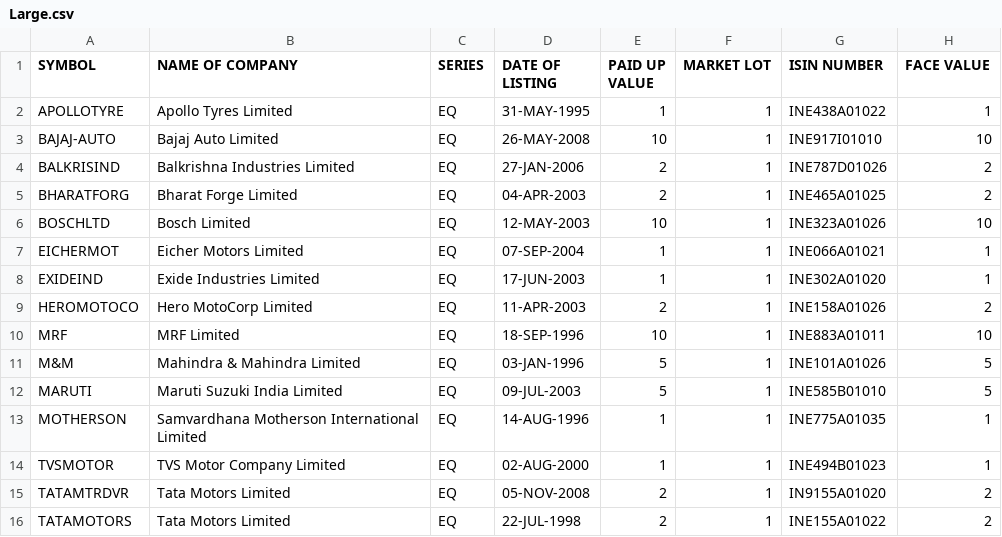
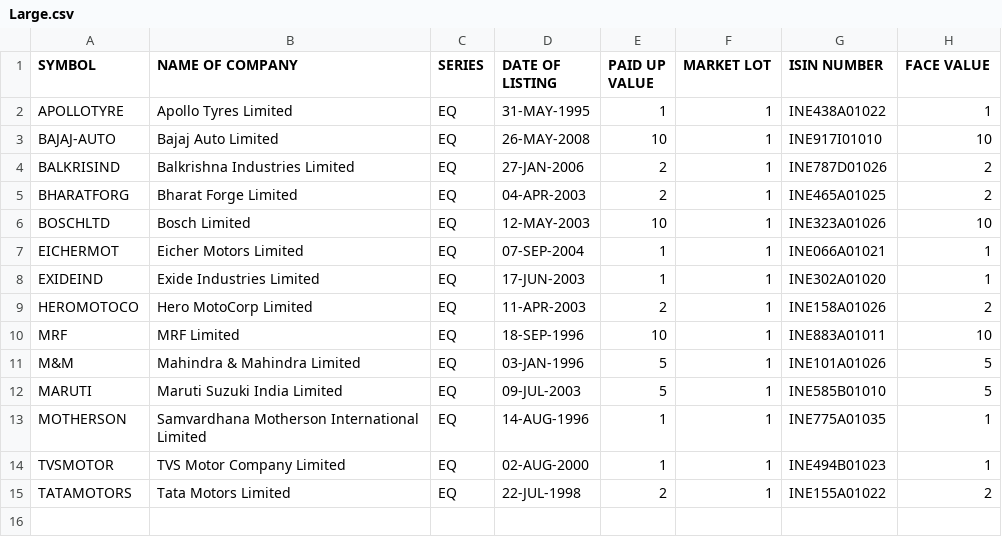
Before and after one commit to Jimit1322/TradeSmart, a CSV file: data/auto/Large.csv, drawn as a sheet.

```diff
--- a/data/auto/Large.csv
+++ b/data/auto/Large.csv
@@ -14,3 +14,2 @@ MOTHERSON,Samvardhana Motherson International Limited,EQ,14-AUG-1996,1,1,INE775A
 TVSMOTOR,TVS Motor Company Limited,EQ,02-AUG-2000,1,1,INE494B01023,1
-TATAMTRDVR,Tata Motors Limited,EQ,05-NOV-2008,2,1,IN9155A01020,2
 TATAMOTORS,Tata Motors Limited,EQ,22-JUL-1998,2,1,INE155A01022,2
```
Also changed, not shown: data/EQUITY_L.csv, data/Nifty 500.csv, 4 other files.
